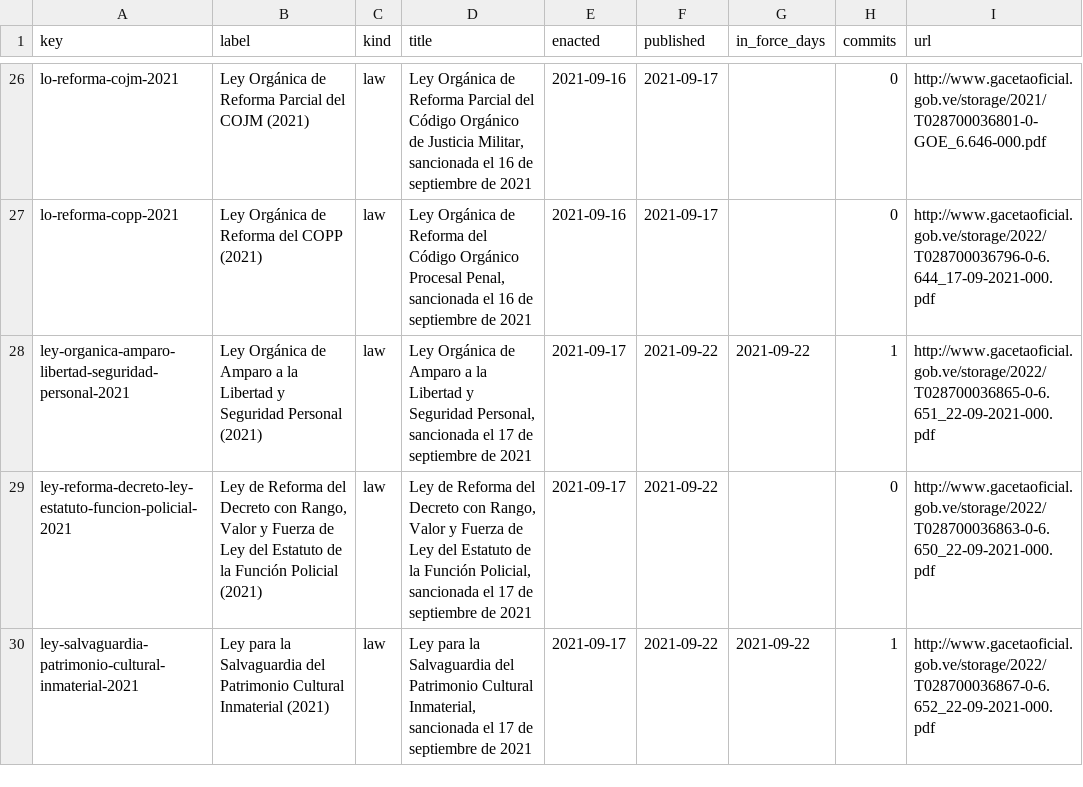
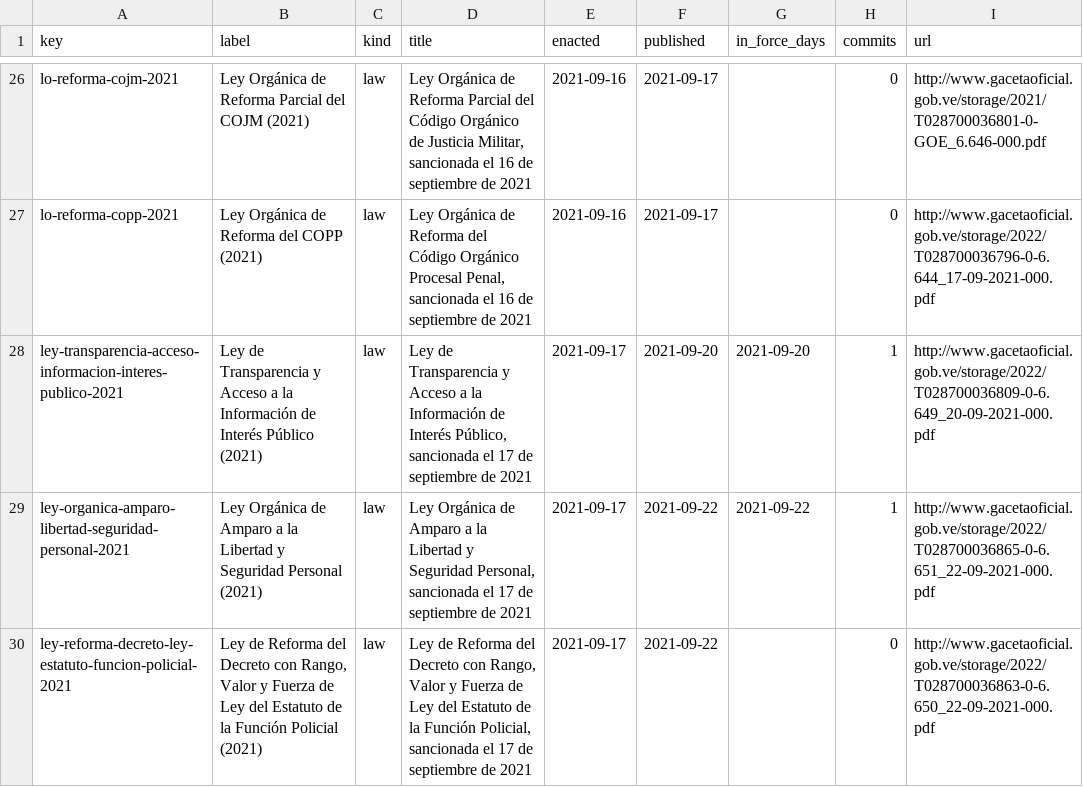
Before and after one commit to lexifina/venezuela-law, a CSV file: data/laws.csv, drawn as a sheet; only a part is shown, gaps mark what is left out; the shorter side is filled out with more unchanged rows.

Commit message:
Documentation, tables, tools and REPRODUCE.md
Appended 1 commits to 8a06e46e6b89; corpus sha256 d0b324a67c7d3d2ff4e1e7756488e3fb5d1747fe78fb3859afaef7253c71609a, data retrieved 2026-11-02.

```diff
--- a/data/laws.csv
+++ b/data/laws.csv
@@ -27,2 +27,3 @@ lo-reforma-cojm-2021,Ley Orgánica de Reforma Parcial del COJM (2021),law,"Ley O
 lo-reforma-copp-2021,Ley Orgánica de Reforma del COPP (2021),law,"Ley Orgánica de Reforma del Código Orgánico Procesal Penal, sancionada el 16 de septiembre de 2021",2021-09-16,2021-09-17,,0,http://www.gacetaoficial.gob.ve/storage/2022/T028700036796-0-6.644_17-09-2021-000.pdf
+ley-transparencia-acceso-informacion-interes-publico-2021,Ley de Transparencia y Acceso a la Información de Interés Público (2021),law,"Ley de Transparencia y Acceso a la Información de Interés Público, sancionada el 17 de septiembre de 2021",2021-09-17,2021-09-20,2021-09-20,1,http://www.gacetaoficial.gob.ve/storage/2022/T028700036809-0-6.649_20-09-2021-000.pdf
 ley-organica-amparo-libertad-seguridad-personal-2021,Ley Orgánica de Amparo a la Libertad y Seguridad Personal (2021),law,"Ley Orgánica de Amparo a la Libertad y Seguridad Personal, sancionada el 17 de septiembre de 2021",2021-09-17,2021-09-22,2021-09-22,1,http://www.gacetaoficial.gob.ve/storage/2022/T028700036865-0-6.651_22-09-2021-000.pdf
```
Also changed, not shown: data/commits.csv, 7 other files.
